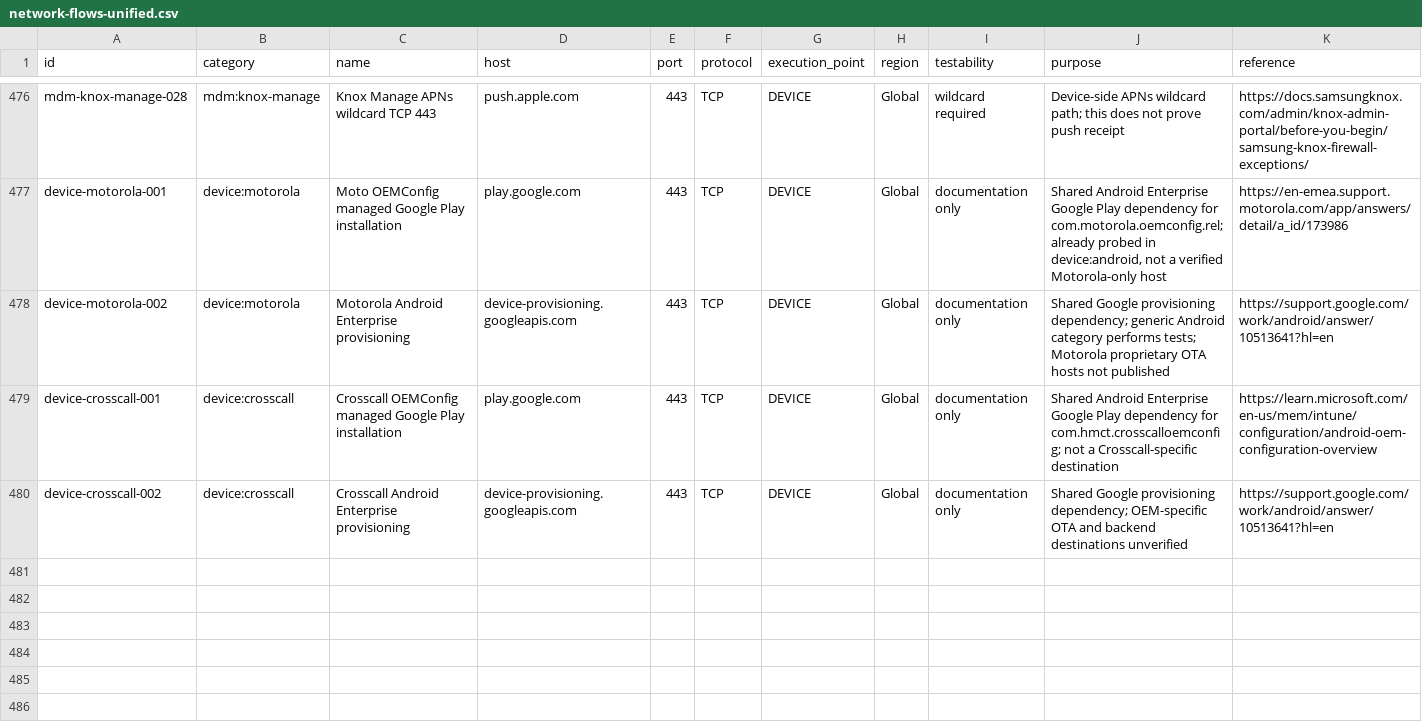
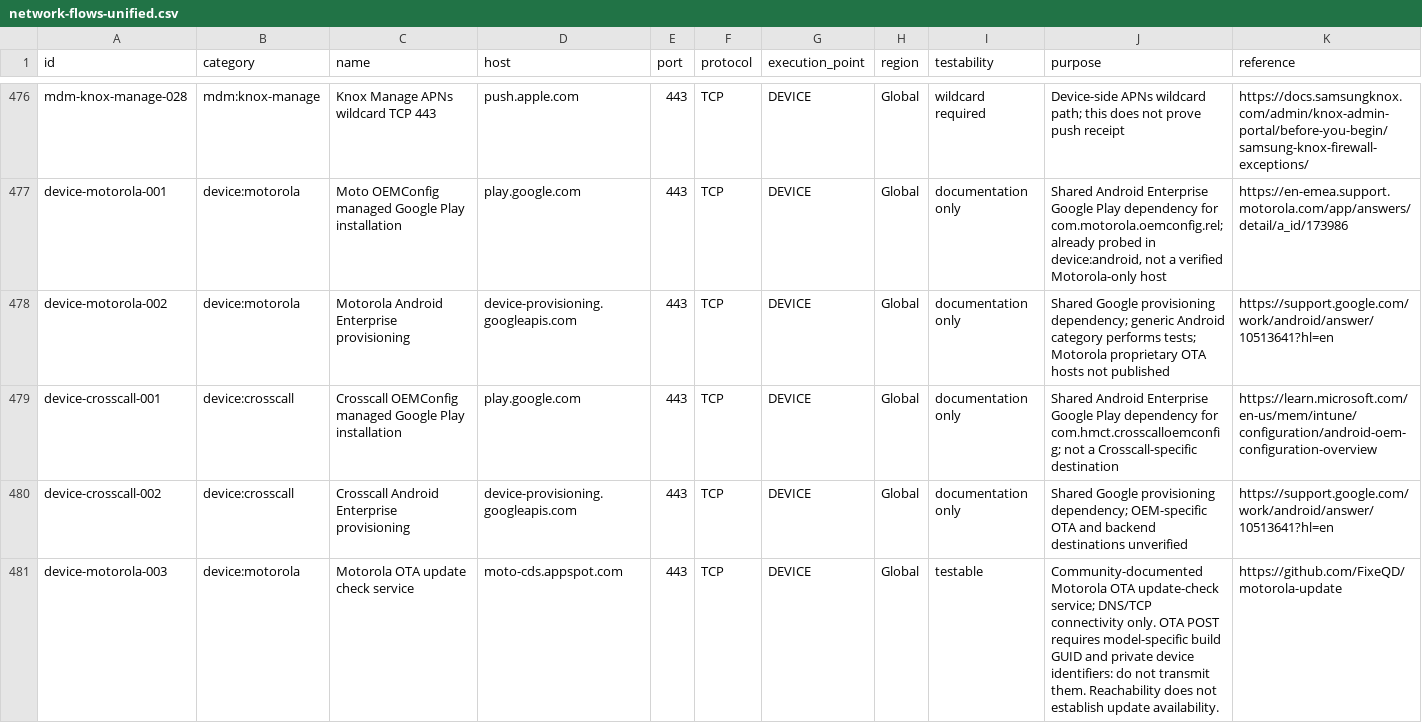
Before and after one commit to ivanboi/MDM-SYSTEM-CHECK-SUPPORT, a CSV file: data/network/network-flows-unified.csv, drawn as a sheet; only a part is shown, gaps mark what is left out.

Commit message:
feat(catalog): add Motorola OTA CDS host as device-only TCP connectivity check

```diff
--- a/data/network/network-flows-unified.csv
+++ b/data/network/network-flows-unified.csv
@@ -480 +480,2 @@ id,category,name,host,port,protocol,execution_point,region,testability,purpose,r
 "device-crosscall-002","device:crosscall","Crosscall Android Enterprise provisioning","device-provisioning.googleapis.com","443","TCP","DEVICE","Global","documentation only","Shared Google provisioning dependency; OEM-specific OTA and backend destinations unverified","https://support.google.com/work/android/answer/10513641?hl=en"
+"device-motorola-003","device:motorola","Motorola OTA update check service","moto-cds.appspot.com","443","TCP","DEVICE","Global","testable","Community-documented Motorola OTA update-check service; DNS/TCP connectivity only. OTA POST requires model-specific build GUID and private device identifiers: do not transmit them. Reachability does not establish update availability.","https://github.com/FixeQD/motorola-update"
```
